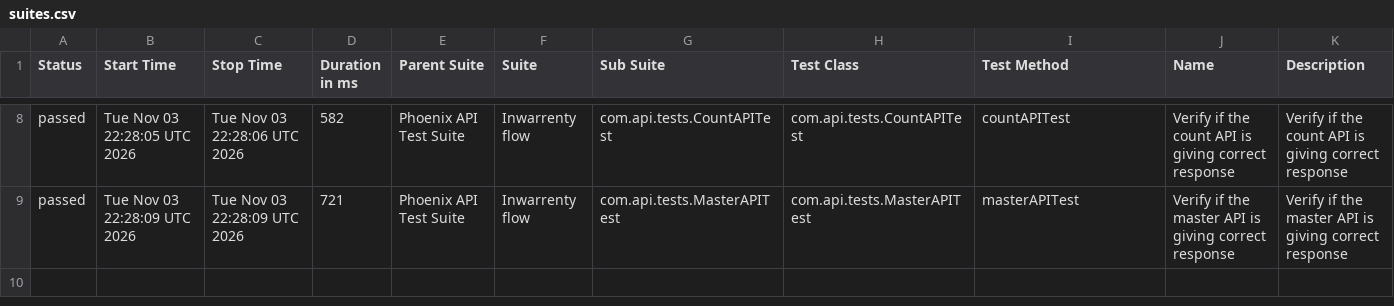
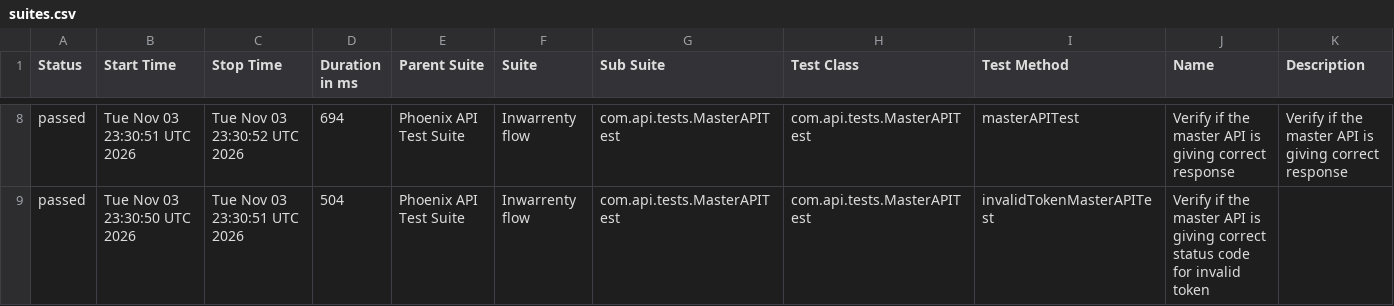
Before and after one commit to AbhijitNaik05/PhoenixTestAutomationFramework, a CSV file: data/suites.csv, drawn as a sheet; only a part is shown, gaps mark what is left out; the diff covers the shown part only.

```diff
--- a/data/suites.csv
+++ b/data/suites.csv
@@ -8,2 +8,2 @@
-"passed","Tue Nov 03 22:28:05 UTC 2026","Tue Nov 03 22:28:06 UTC 2026","582","Phoenix API Test Suite","Inwarrenty flow","com.api.tests.CountAPITest","com.api.tests.CountAPITest","countAPITest","Verify if the count API is giving correct response","Verify if the count API is giving correct response"
-"passed","Tue Nov 03 22:28:09 UTC 2026","Tue Nov 03 22:28:09 UTC 2026","721","Phoenix API Test Suite","Inwarrenty flow","com.api.tests.MasterAPITest","com.api.tests.MasterAPITest","masterAPITest","Verify if the master API is giving correct response","Verify if the master API is giving correct response"
+"passed","Tue Nov 03 23:30:51 UTC 2026","Tue Nov 03 23:30:52 UTC 2026","694","Phoenix API Test Suite","Inwarrenty flow","com.api.tests.MasterAPITest","com.api.tests.MasterAPITest","masterAPITest","Verify if the master API is giving correct response","Verify if the master API is giving correct response"
+"passed","Tue Nov 03 23:30:50 UTC 2026","Tue Nov 03 23:30:51 UTC 2026","504","Phoenix API Test Suite","Inwarrenty flow","com.api.tests.MasterAPITest","com.api.tests.MasterAPITest","invalidTokenMasterAPITest","Verify if the master API is giving correct status code for invalid token",""
```
Also changed, not shown: 2 added rows, 2 removed rows and 22 edited cells elsewhere in this file, data/behaviors.csv, 51 other files.
